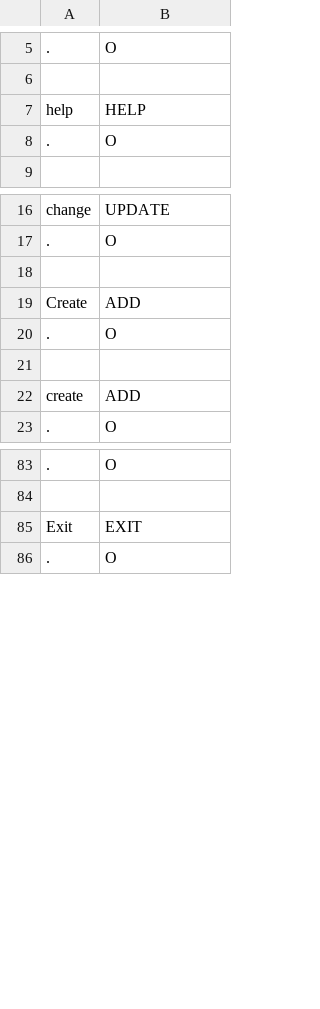
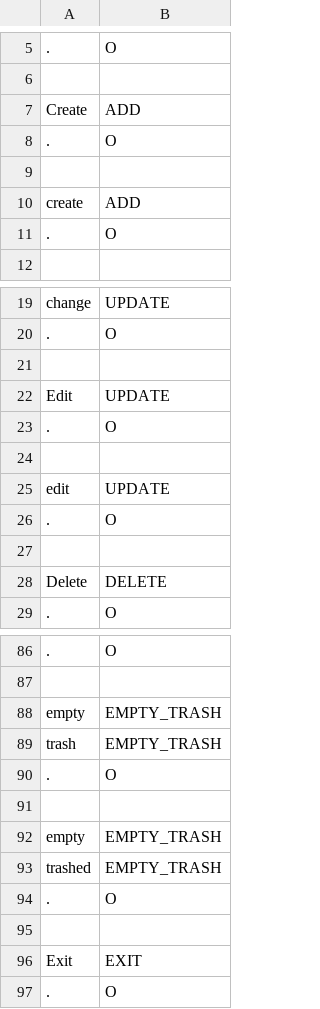
Before and after one commit to cs2103aug2014-w15-2j/main, a TSV file: src/NLPTraining/command-training-data.tsv, drawn as a sheet; only a part is shown, gaps mark what is left out; addresses are those after the commit; the diff covers the shown part only; the diff names each change by its address in the sheet, - before the commit and + after, or states it on an @@ line.

```diff
--- a/src/NLPTraining/command-training-data.tsv
+++ b/src/NLPTraining/command-training-data.tsv
@@ row 19 moved to row 7: Create @@
@@ row 29 moved to row 8: . @@
-row 9: help | HELP
+row 9: (empty)
+row 10: create | ADD
+row 22: Edit | UPDATE
+row 25: edit | UPDATE
@@ row 93 moved to row 26: . @@
-row 27: create | ADD
+row 27: (empty)
@@ row 31 moved to row 28: Delete @@
@@ row 91 moved to row 88: empty @@
@@ row 92 moved to row 89: trash @@
+row 90: . | O
+row 91: (empty)
@@ row 95 moved to row 92: empty @@
@@ row 96 moved to row 93: trashed @@
+row 94: . | O
+row 95: (empty)
```
Also changed, not shown: 1 removed row, 2 moved rows and 2 edited cells elsewhere in this file, src/NLPTraining/command-picker-training-data.tsv, src/NLPTraining/index-picker-training-data.tsv.
